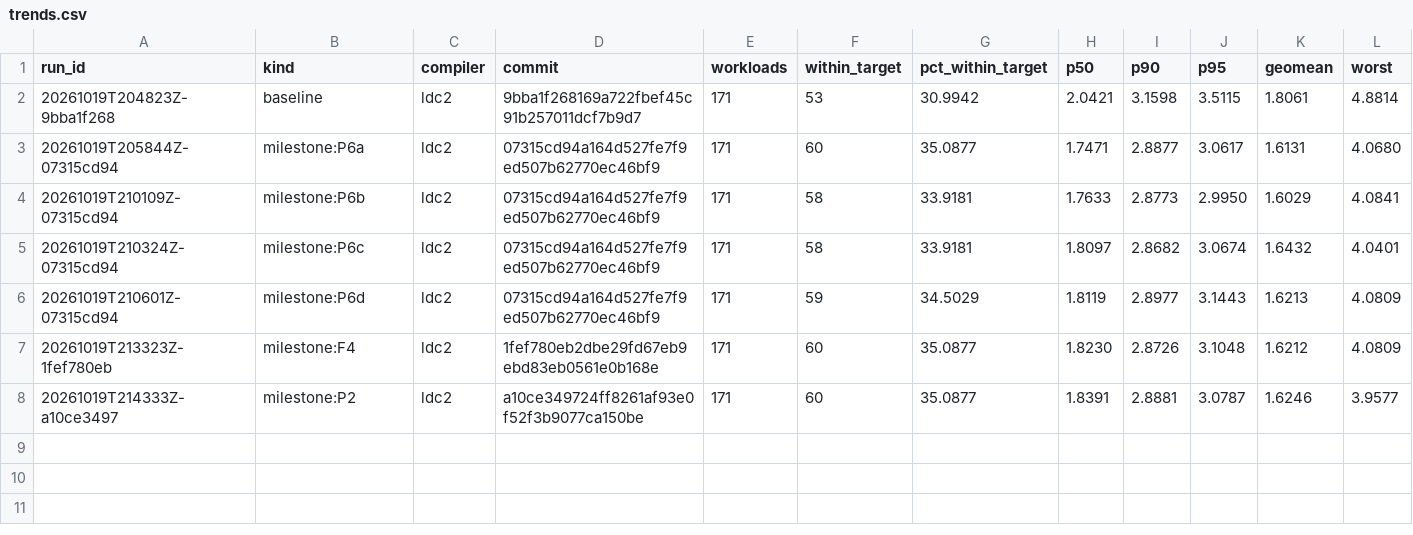
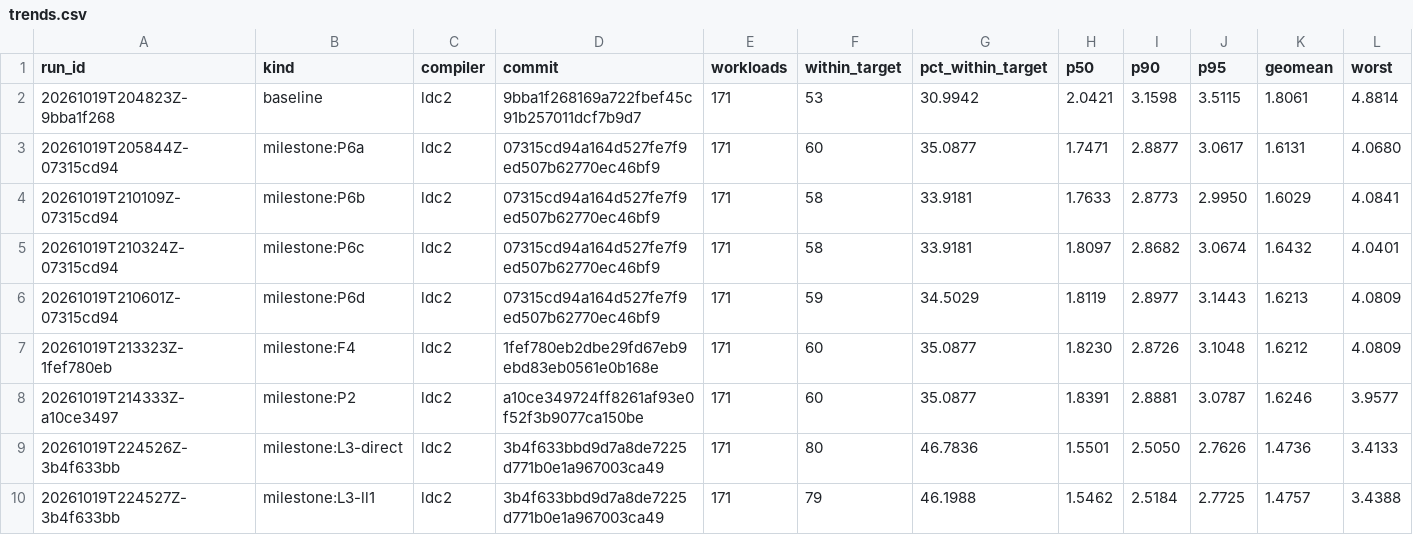
Before and after one commit to rxwxwwxw/triste, a CSV file: performance/trends.csv, drawn as a sheet; only a part is shown; rows hold the shown columns only; the diff names each change by its address in the sheet, - before the commit and + after, or states it on an @@ line.

```diff
--- a/performance/trends.csv
+++ b/performance/trends.csv
+row 9: 20261019T224526Z-3b4f633bb | milestone:L3-direct | ldc2 | 3b4f633bbd9d7a8de7225d771b0e1a967003ca49 | 171 | 80 | 46.7836 | 1.5501 | 2.5050 | 2.7626 | 1.4736 | 3.4133
+row 10: 20261019T224527Z-3b4f633bb | milestone:L3-ll1 | ldc2 | 3b4f633bbd9d7a8de7225d771b0e1a967003ca49 | 171 | 79 | 46.1988 | 1.5462 | 2.5184 | 2.7725 | 1.4757 | 3.4388
```
Also changed, not shown: 23 other files.
